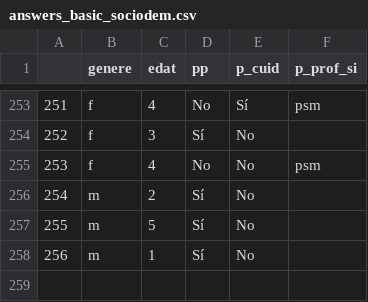
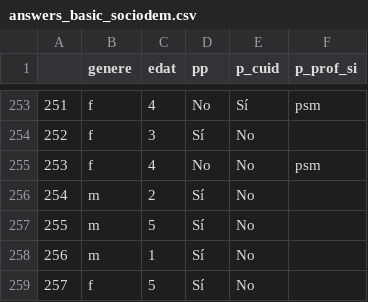
Before and after one commit to Chaotique/coactuem_streamlit, a CSV file: answers_basic_sociodem.csv, drawn as a sheet; only a part is shown, gaps mark what is left out; the diff names each change by its address in the sheet, - before the commit and + after, or states it on an @@ line.

Commit message:
updated data

```diff
--- a/answers_basic_sociodem.csv
+++ b/answers_basic_sociodem.csv
+row 259: 257 | f | 5 | Sí | No
```
Also changed, not shown: area_code_sociodem.csv.
